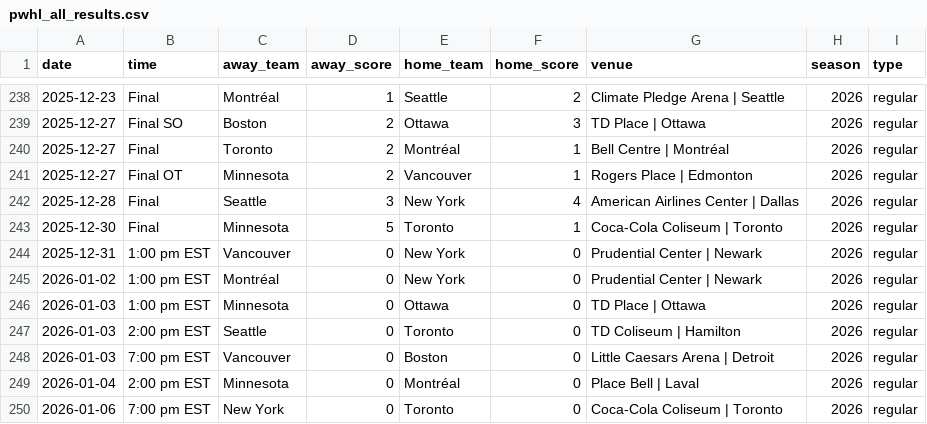
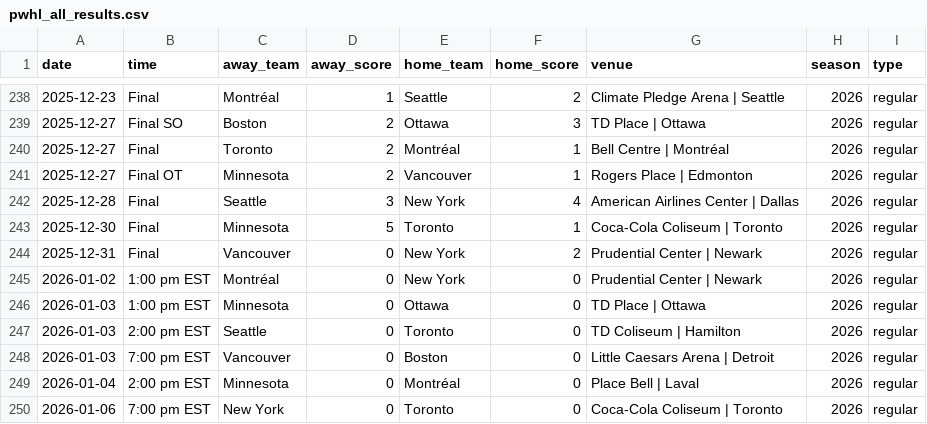
Before and after one commit to ericjohannes/pwhl-elo, a CSV file: data/clean/pwhl_all_results.csv, drawn as a sheet; only a part is shown, gaps mark what is left out.

```diff
--- a/data/clean/pwhl_all_results.csv
+++ b/data/clean/pwhl_all_results.csv
@@ -243,3 +243,3 @@ date,time,away_team,away_score,home_team,home_score,venue,season,type
 2025-12-30,Final,Minnesota,5,Toronto,1,Coca-Cola Coliseum | Toronto,2026,regular
-2025-12-31,1:00 pm EST,Vancouver,0,New York,0,Prudential Center | Newark,2026,regular
+2025-12-31,Final,Vancouver,0,New York,2,Prudential Center | Newark,2026,regular
 2026-01-02,1:00 pm EST,Montréal,0,New York,0,Prudential Center | Newark,2026,regular
```
Also changed, not shown: data/clean/pwhl_all_results_with_elos.csv, 7 other files.
